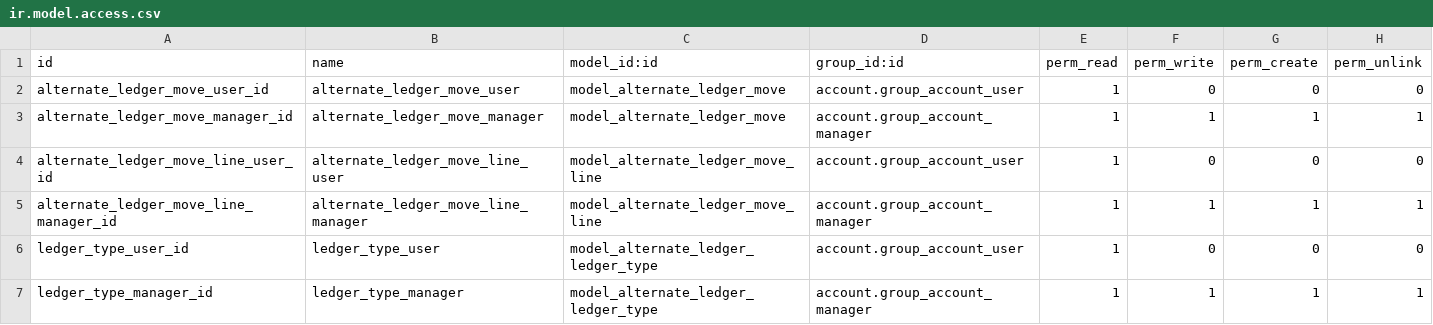
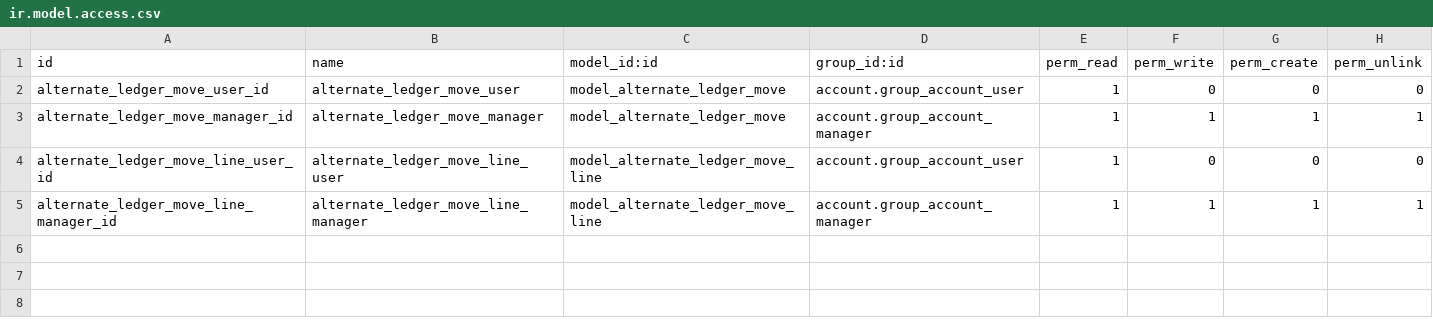
Before and after one commit to xcgd/alternate_ledger, a CSV file: security/ir.model.access.csv, drawn as a sheet.

Commit message:
ledger_type has been moved to account_streamline

```diff
--- a/security/ir.model.access.csv
+++ b/security/ir.model.access.csv
@@ -5,3 +5 @@ alternate_ledger_move_line_user_id,alternate_ledger_move_line_user,model_alterna
 alternate_ledger_move_line_manager_id,alternate_ledger_move_line_manager,model_alternate_ledger_move_line,account.group_account_manager,1,1,1,1
-ledger_type_user_id,ledger_type_user,model_alternate_ledger_ledger_type,account.group_account_user,1,0,0,0
-ledger_type_manager_id,ledger_type_manager,model_alternate_ledger_ledger_type,account.group_account_manager,1,1,1,1
```
Also changed, not shown: 6 other files.
